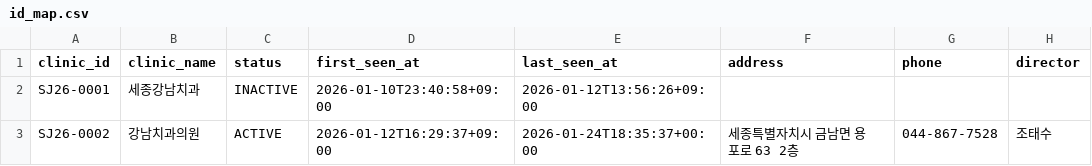
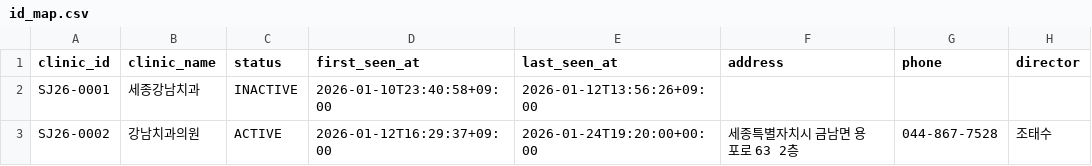
Before and after one commit to juny8916/Dent_QR_Gen_Sejong_CJ, a CSV file: data/id_map.csv, drawn as a sheet; only a part is shown; the diff names each change by its address in the sheet, - before the commit and + after, or states it on an @@ line.

```diff
--- a/data/id_map.csv
+++ b/data/id_map.csv
-E3 (last_seen_at): 2026-01-24T18:35:37+00:00
+E3 (last_seen_at): 2026-01-24T19:20:00+00:00
```
Also changed, not shown: 3 other files.
